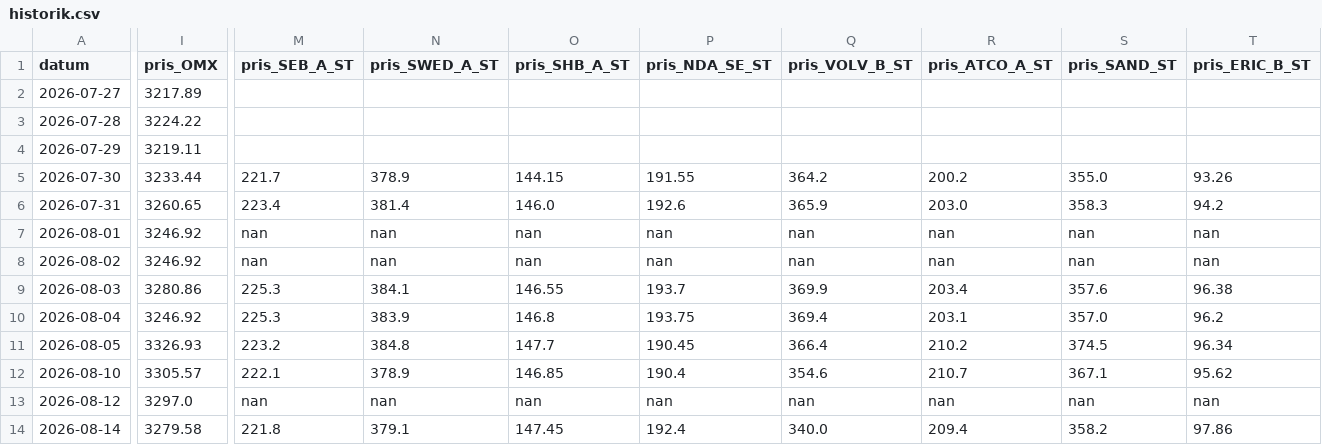
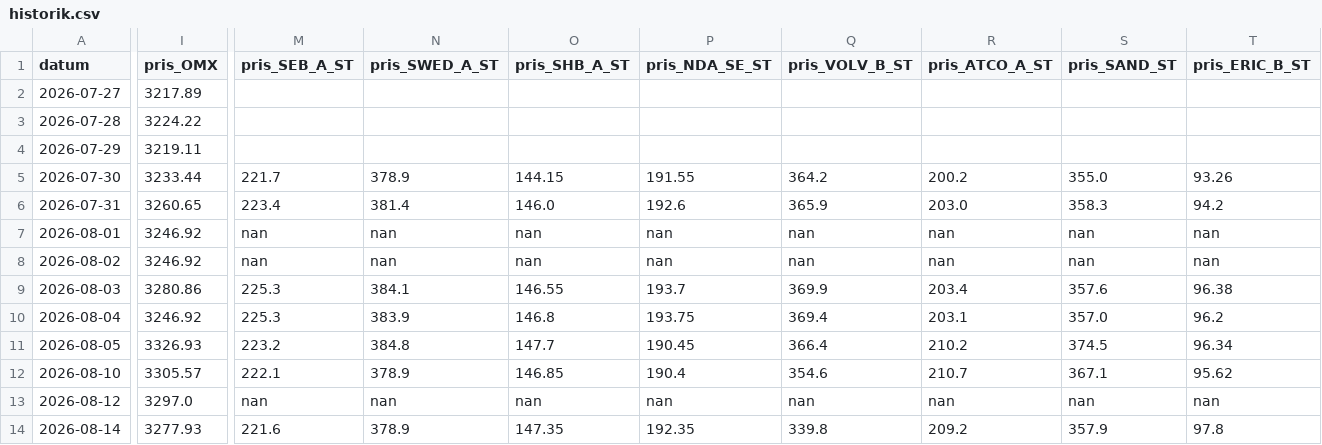
Before and after one commit to Lilmacke/Markus-hub-, a CSV file: historik.csv, drawn as a sheet; only a part is shown, gaps mark what is left out; the diff covers the shown part only; the diff names each change by its address in the sheet, - before the commit and + after, or states it on an @@ line.

```diff
--- a/historik.csv
+++ b/historik.csv
-I14 (pris_OMX): 3279.58
+I14 (pris_OMX): 3277.93
-M14 (pris_SEB_A_ST): 221.8
+M14 (pris_SEB_A_ST): 221.6
-N14 (pris_SWED_A_ST): 379.1
+N14 (pris_SWED_A_ST): 378.9
-O14 (pris_SHB_A_ST): 147.45
+O14 (pris_SHB_A_ST): 147.35
-P14 (pris_NDA_SE_ST): 192.4
+P14 (pris_NDA_SE_ST): 192.35
-Q14 (pris_VOLV_B_ST): 340.0
+Q14 (pris_VOLV_B_ST): 339.8
-R14 (pris_ATCO_A_ST): 209.4
+R14 (pris_ATCO_A_ST): 209.2
-S14 (pris_SAND_ST): 358.2
+S14 (pris_SAND_ST): 357.9
-T14 (pris_ERIC_B_ST): 97.86
+T14 (pris_ERIC_B_ST): 97.8
```
Also changed, not shown: 13 edited cells elsewhere in this file, 1 other file.
